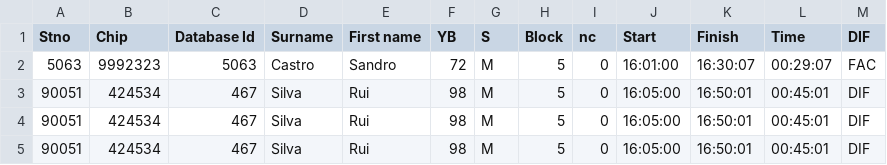
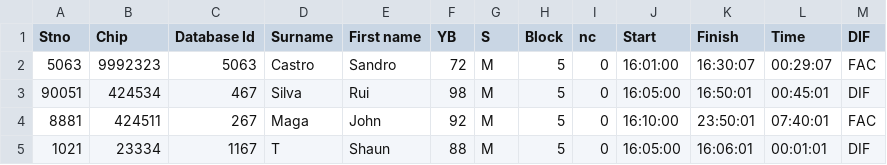
Before and after one commit to Duknust/PL-2014, a CSV file: TP2 - YACC/result1.csv, drawn as a sheet; removed rows and columns are numbered as before the commit, all else as after; the diff names each change by its address in the sheet, - before the commit and + after, or states it on an @@ line.

```diff
--- a/TP2 - YACC/result1.csv
+++ b/TP2 - YACC/result1.csv
-row 4: 90051 | 424534 | 467 | Silva | Rui | 98 | M | 5 | 0 | 16:05:00 | 16:50:01 | 00:45:01 | DIF
-row 5: 90051 | 424534 | 467 | Silva | Rui | 98 | M | 5 | 0 | 16:05:00 | 16:50:01 | 00:45:01 | DIF
+row 4: 8881 | 424511 | 267 | Maga | John | 92 | M | 5 | 0 | 16:10:00 | 23:50:01 | 07:40:01 | FAC
+row 5: 1021 | 23334 | 1167 | T | Shaun | 88 | M | 5 | 0 | 16:05:00 | 16:06:01 | 00:01:01 | DIF
```
Also changed, not shown: 7 other files.
